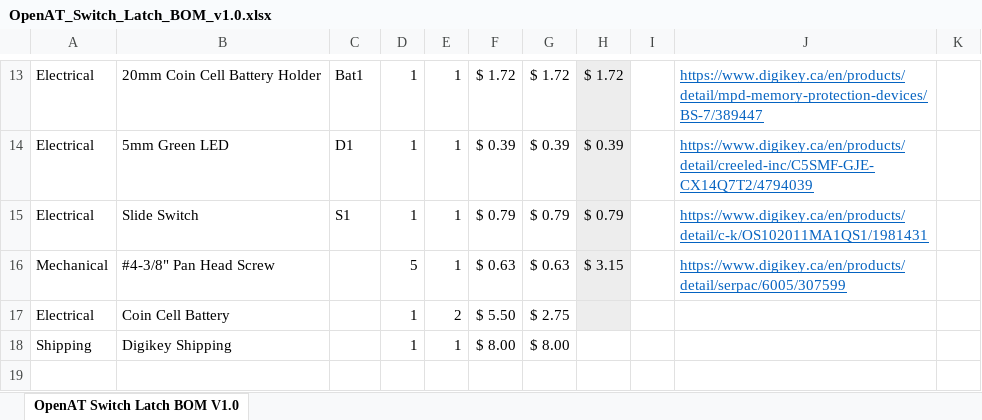
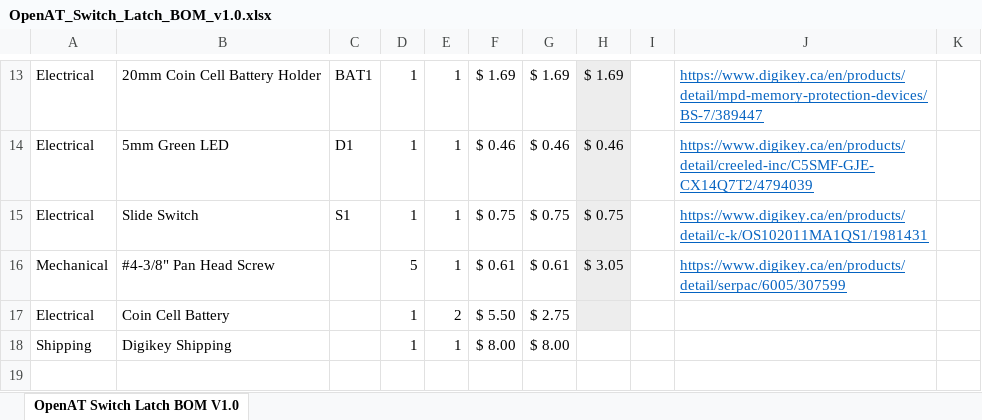
Before and after one commit to makersmakingchange/OpenAT-Switch-Latch, an Excel workbook: Documentation/OpenAT_Switch_Latch_BOM_v1.0.xlsx, sheet OpenAT Switch Latch BOM V1.0, drawn as a sheet; only a part is shown, gaps mark what is left out; values as stored, in another font and other column widths than the file's, no borders; the diff covers the shown part only; the diff names each change by its address in the sheet, - before the commit and + after, or states it on an @@ line.

```diff
--- a/Documentation/OpenAT_Switch_Latch_BOM_v1.0.xlsx (sheet OpenAT Switch Latch BOM V1.0)
+++ b/Documentation/OpenAT_Switch_Latch_BOM_v1.0.xlsx (sheet OpenAT Switch Latch BOM V1.0)
-C13: Bat1
+C13: BAT1
-F13: $ 1.72
+F13: $ 1.69
-G13: $ 1.72
+G13: $ 1.69
-H13: $ 1.72
+H13: $ 1.69
-F14: $ 0.39
+F14: $ 0.46
-G14: $ 0.39
+G14: $ 0.46
-H14: $ 0.39
+H14: $ 0.46
-F15: $ 0.79
+F15: $ 0.75
-G15: $ 0.79
+G15: $ 0.75
-H15: $ 0.79
+H15: $ 0.75
-F16: $ 0.63
+F16: $ 0.61
-G16: $ 0.63
+G16: $ 0.61
-H16: $ 3.15
+H16: $ 3.05
```
Also changed, not shown: 32 edited cells elsewhere in this sheet.
